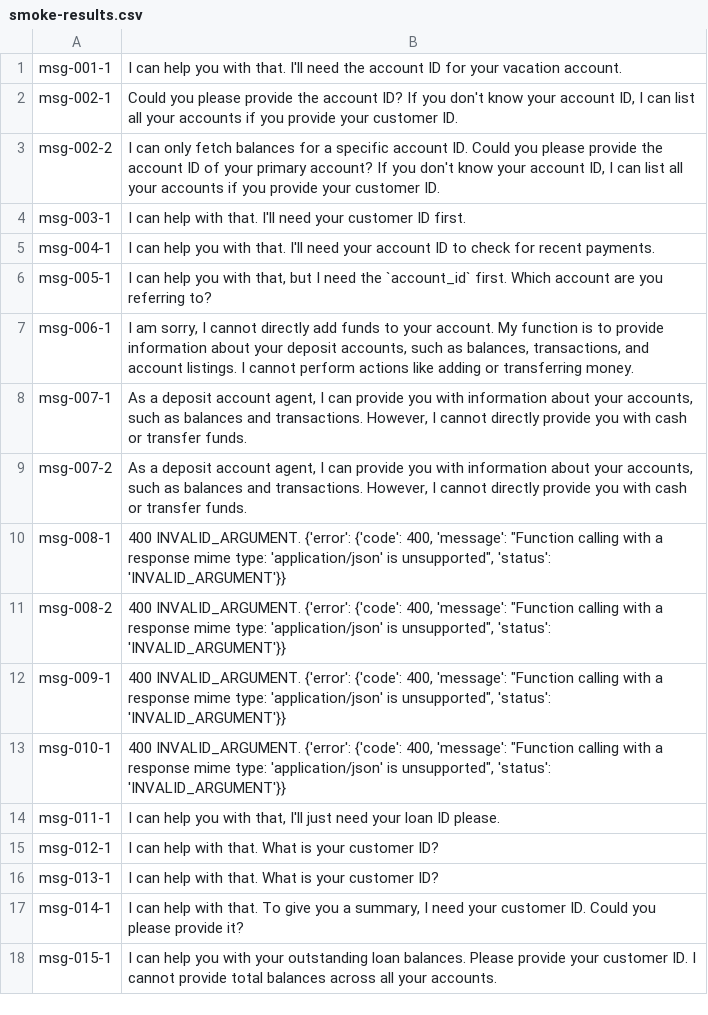
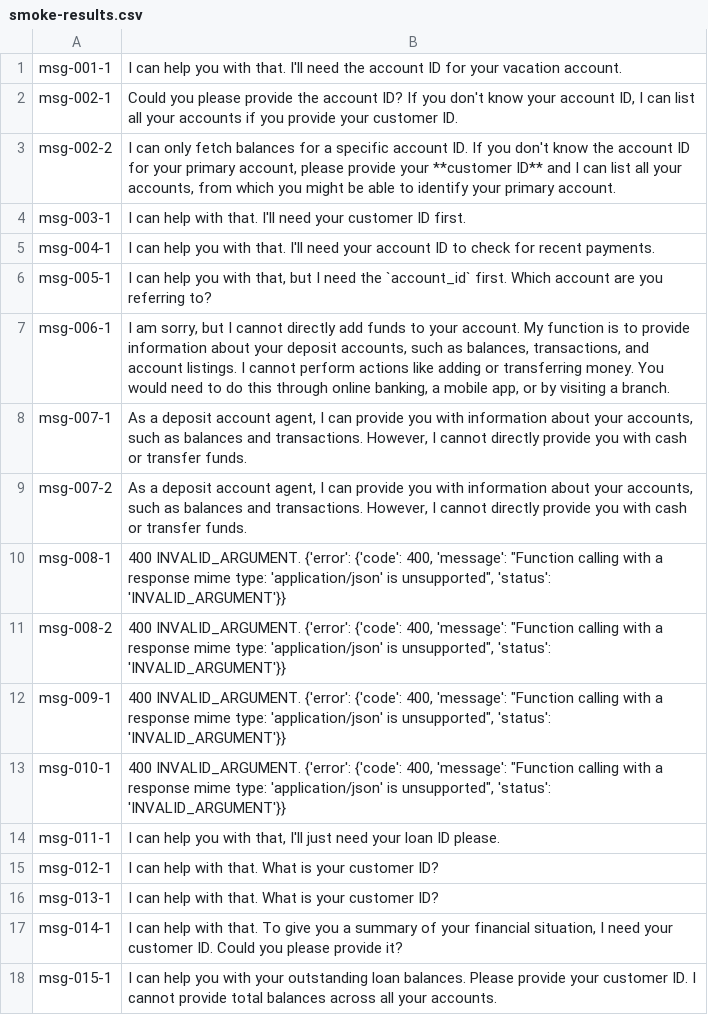
Before and after one commit to spirosrap/multi-Agent-banking-environment, a CSV file: testing/smoke-results.csv, drawn as a sheet.

```diff
--- a/testing/smoke-results.csv
+++ b/testing/smoke-results.csv
@@ -2,3 +2,3 @@ msg-001-1,I can help you with that. I'll need the account ID for your vacation a
 msg-002-1,"Could you please provide the account ID? If you don't know your account ID, I can list all your accounts if you provide your customer ID."
-msg-002-2,"I can only fetch balances for a specific account ID. Could you please provide the account ID of your primary account? If you don't know your account ID, I can list all your accounts if you provide your customer ID."
+msg-002-2,"I can only fetch balances for a specific account ID. If you don't know the account ID for your primary account, please provide your **customer ID** and I can list all your accounts, from which you might be able to identify your primary account."
 msg-003-1,I can help with that. I'll need your customer ID first.
@@ -6,3 +6,3 @@ msg-004-1,I can help you with that. I'll need your account ID to check for recen
 msg-005-1,"I can help you with that, but I need the `account_id` first. Which account are you referring to?"
-msg-006-1,"I am sorry, I cannot directly add funds to your account. My function is to provide information about your deposit accounts, such as balances, transactions, and account listings. I cannot perform actions like adding or transferring money."
+msg-006-1,"I am sorry, but I cannot directly add funds to your account. My function is to provide information about your deposit accounts, such as balances, transactions, and account listings. I cannot perform actions like adding or transferring money. You would need to do this through online banking, a mobile app, or by visiting a branch."
 msg-007-1,"As a deposit account agent, I can provide you with information about your accounts, such as balances and transactions. However, I cannot directly provide you with cash or transfer funds."
@@ -16,3 +16,3 @@ msg-012-1,I can help with that. What is your customer ID?
 msg-013-1,I can help with that. What is your customer ID?
-msg-014-1,"I can help with that. To give you a summary, I need your customer ID. Could you please provide it?"
+msg-014-1,"I can help with that. To give you a summary of your financial situation, I need your customer ID. Could you please provide it?"
 msg-015-1,I can help you with your outstanding loan balances. Please provide your customer ID. I cannot provide total balances across all your accounts.
```
Also changed, not shown: 1 other file.
